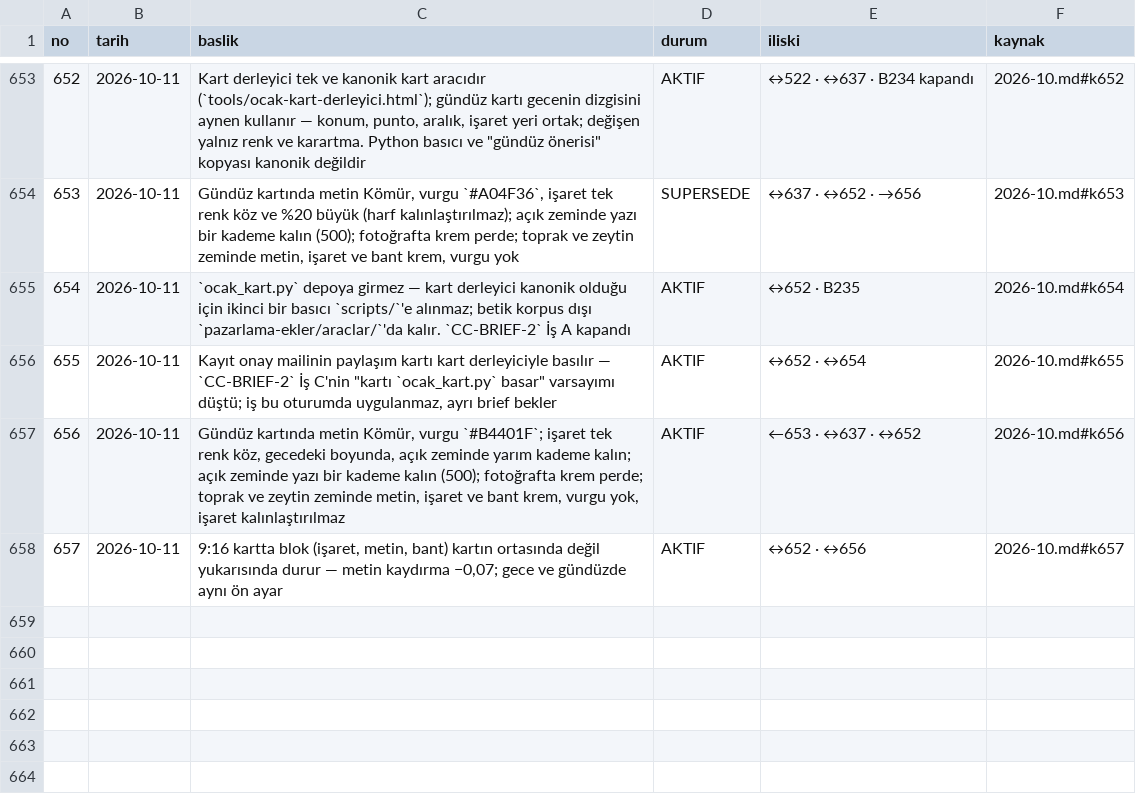
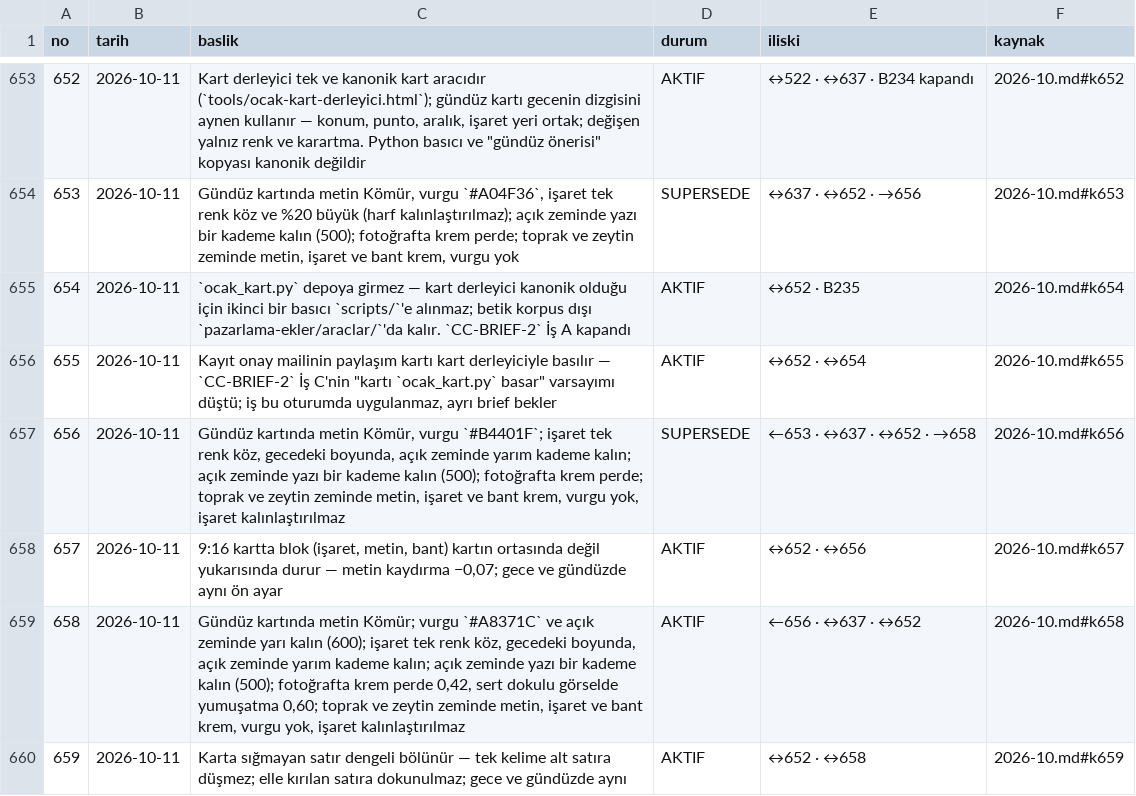
Before and after one commit to hlaorpz/ocak, a TSV file: docs/01-kararlar.tsv, drawn as a sheet; only a part is shown, gaps mark what is left out.

```diff
--- a/docs/01-kararlar.tsv
+++ b/docs/01-kararlar.tsv
@@ -656,3 +656,5 @@ no	tarih	baslik	durum	iliski	kaynak
 655	2026-10-11	Kayıt onay mailinin paylaşım kartı kart derleyiciyle basılır — `CC-BRIEF-2` İş C'nin "kartı `ocak_kart.py` basar" varsayımı düştü; iş bu oturumda uygulanmaz, ayrı brief bekler	AKTIF	↔652 · ↔654	2026-10.md#k655
-656	2026-10-11	Gündüz kartında metin Kömür, vurgu `#B4401F`; işaret tek renk köz, gecedeki boyunda, açık zeminde yarım kademe kalın; açık zeminde yazı bir kademe kalın (500); fotoğrafta krem perde; toprak ve zeytin zeminde metin, işaret ve bant krem, vurgu yok, işaret kalınlaştırılmaz	AKTIF	←653 · ↔637 · ↔652	2026-10.md#k656
+656	2026-10-11	Gündüz kartında metin Kömür, vurgu `#B4401F`; işaret tek renk köz, gecedeki boyunda, açık zeminde yarım kademe kalın; açık zeminde yazı bir kademe kalın (500); fotoğrafta krem perde; toprak ve zeytin zeminde metin, işaret ve bant krem, vurgu yok, işaret kalınlaştırılmaz	SUPERSEDE	←653 · ↔637 · ↔652 · →658	2026-10.md#k656
 657	2026-10-11	9:16 kartta blok (işaret, metin, bant) kartın ortasında değil yukarısında durur — metin kaydırma −0,07; gece ve gündüzde aynı ön ayar	AKTIF	↔652 · ↔656	2026-10.md#k657
+658	2026-10-11	Gündüz kartında metin Kömür; vurgu `#A8371C` ve açık zeminde yarı kalın (600); işaret tek renk köz, gecedeki boyunda, açık zeminde yarım kademe kalın; açık zeminde yazı bir kademe kalın (500); fotoğrafta krem perde 0,42, sert dokulu görselde yumuşatma 0,60; toprak ve zeytin zeminde metin, işaret ve bant krem, vurgu yok, işaret kalınlaştırılmaz	AKTIF	←656 · ↔637 · ↔652	2026-10.md#k658
+659	2026-10-11	Karta sığmayan satır dengeli bölünür — tek kelime alt satıra düşmez; elle kırılan satıra dokunulmaz; gece ve gündüzde aynı	AKTIF	↔652 · ↔658	2026-10.md#k659
```
Also changed, not shown: 18 other files.
